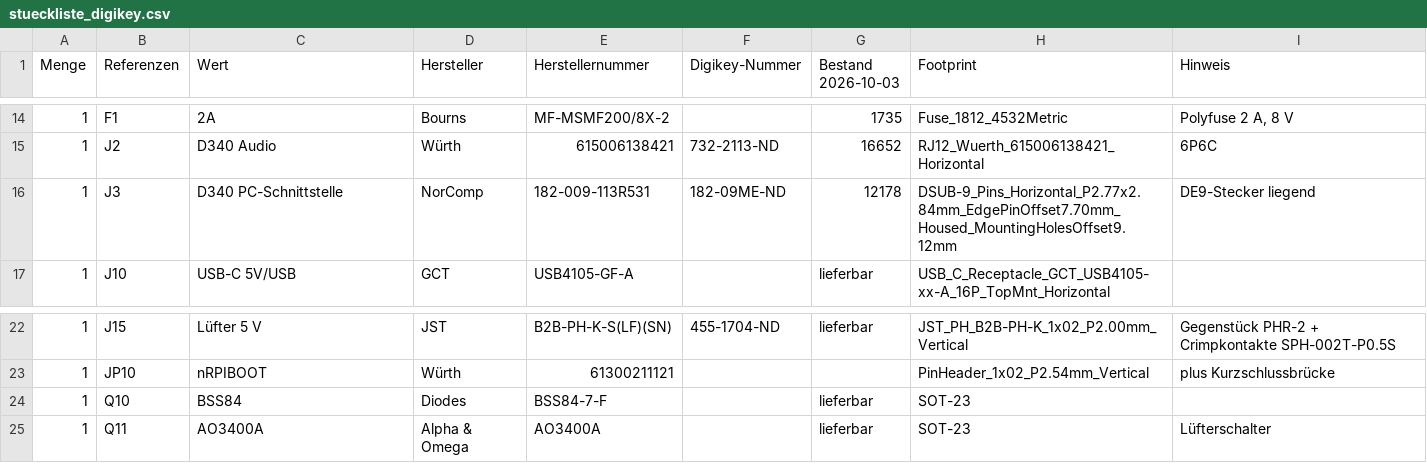
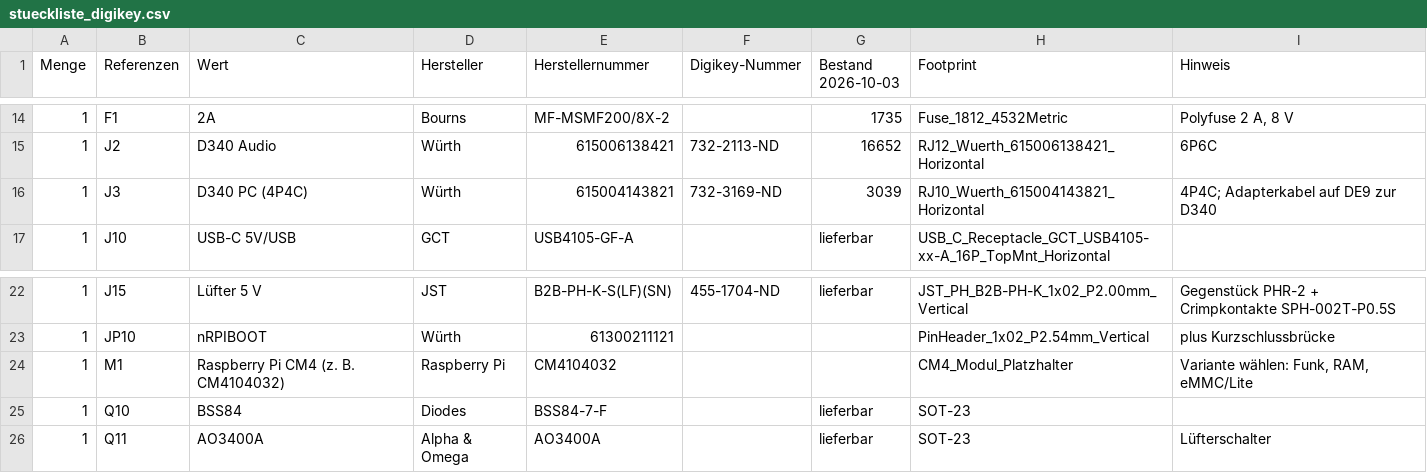
Before and after one commit to schnebeck/Sopho2SIP, a CSV file: hardware/cm4/stueckliste_digikey.csv, drawn as a sheet; only a part is shown, gaps mark what is left out.

Commit message:
CM4-Träger: 4P4C statt DE9, CM4-Platzhalter, ausgerichtete 3D-Modelle
- Serielle Buchse J3: Würth 615004143821 (4P4C), Adapterkabel auf DE9; HAT behält DE9
- M1: CM4 als Platzhalter (Stückliste ja, Bestückungsdaten nein), offizielles STEP 1,5 mm über J11/J12
- 3D-Modelle (Würth RJ45/RJ12/RJ10, Hirose DF40, Bourns SM-LP-5001, ECS-Oszillator) als
  Modellparameter, jede Lage im Rendering geprüft; Herstellermodelle nur lokal (QUELLEN.md)
- richte_3d_aus.py: CM4-Modell laden/verschieben, Lagedatei für die Footprints
- Neu geroutet (0,127 mm Standard), DRC ohne Verstöße, 0 offene Verbindungen

```diff
--- a/hardware/cm4/stueckliste_digikey.csv
+++ b/hardware/cm4/stueckliste_digikey.csv
@@ -15,3 +15,3 @@ Menge,Referenzen,Wert,Hersteller,Herstellernummer,Digikey-Nummer,Bestand 2026-10
 1,J2,D340 Audio,Würth,615006138421,732-2113-ND,16652,RJ12_Wuerth_615006138421_Horizontal,6P6C
-1,J3,D340 PC-Schnittstelle,NorComp,182-009-113R531,182-09ME-ND,12178,DSUB-9_Pins_Horizontal_P2.77x2.84mm_EdgePinOffset7.70mm_Housed_MountingHolesOffset9.12mm,DE9-Stecker liegend
+1,J3,D340 PC (4P4C),Würth,615004143821,732-3169-ND,3039,RJ10_Wuerth_615004143821_Horizontal,4P4C; Adapterkabel auf DE9 zur D340
 1,J10,USB-C 5V/USB,GCT,USB4105-GF-A,,lieferbar,USB_C_Receptacle_GCT_USB4105-xx-A_16P_TopMnt_Horizontal,
@@ -23,2 +23,3 @@ Menge,Referenzen,Wert,Hersteller,Herstellernummer,Digikey-Nummer,Bestand 2026-10
 1,JP10,nRPIBOOT,Würth,61300211121,,,PinHeader_1x02_P2.54mm_Vertical,plus Kurzschlussbrücke
+1,M1,Raspberry Pi CM4 (z. B. CM4104032),Raspberry Pi,CM4104032,,,CM4_Modul_Platzhalter,"Variante wählen: Funk, RAM, eMMC/Lite"
 1,Q10,BSS84,Diodes,BSS84-7-F,,lieferbar,SOT-23,
```
Also changed, not shown: hardware/cm4/stueckliste.csv, 21 other files.
